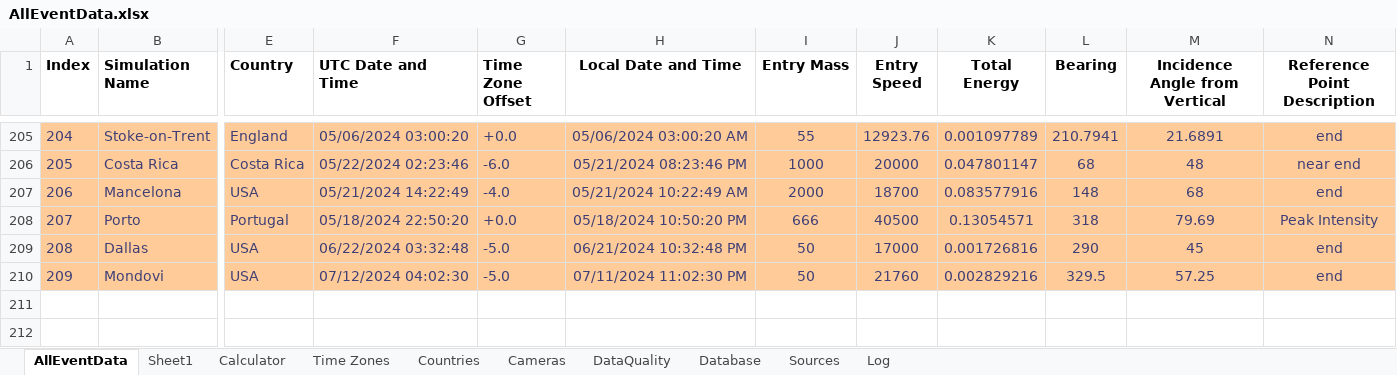
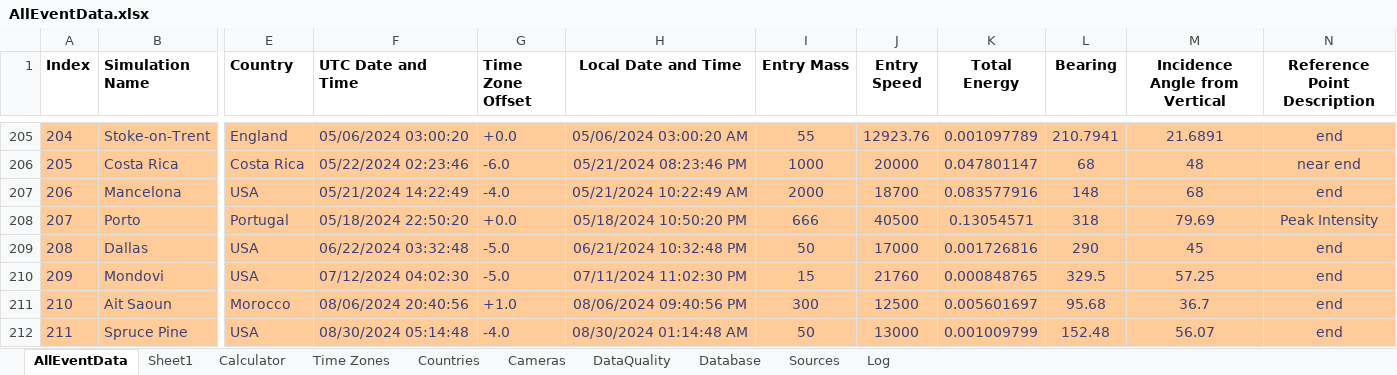
Before and after one commit to strewnify/strewnlab, an Excel workbook: AllEventData.xlsx, sheet AllEventData, drawn as a sheet; only a part is shown, gaps mark what is left out; values as stored, in another font and other column widths than the file's, no borders; rows hold the shown columns only; the diff names each change by its address in the sheet, - before the commit and + after, or states it on an @@ line.

```diff
--- a/AllEventData.xlsx (sheet AllEventData)
+++ b/AllEventData.xlsx (sheet AllEventData)
-I210 (Entry Mass): 50
+I210 (Entry Mass): 15
-K210 (Total Energy): 0.002829216
+K210 (Total Energy): 0.000848765
+row 211: 210 | Ait Saoun | Morocco | 08/06/2024 20:40:56 | +1.0 | 08/06/2024 09:40:56 PM | 300 | 12500 | 0.005601697 | 95.68 | 36.7 | end
+row 212: 211 | Spruce Pine | USA | 08/30/2024 05:14:48 | -4.0 | 08/30/2024 01:14:48 AM | 50 | 13000 | 0.001009799 | 152.48 | 56.07 | end
```
Also changed, not shown: sheet Calculator, sheet Sheet1, 8 other files.
